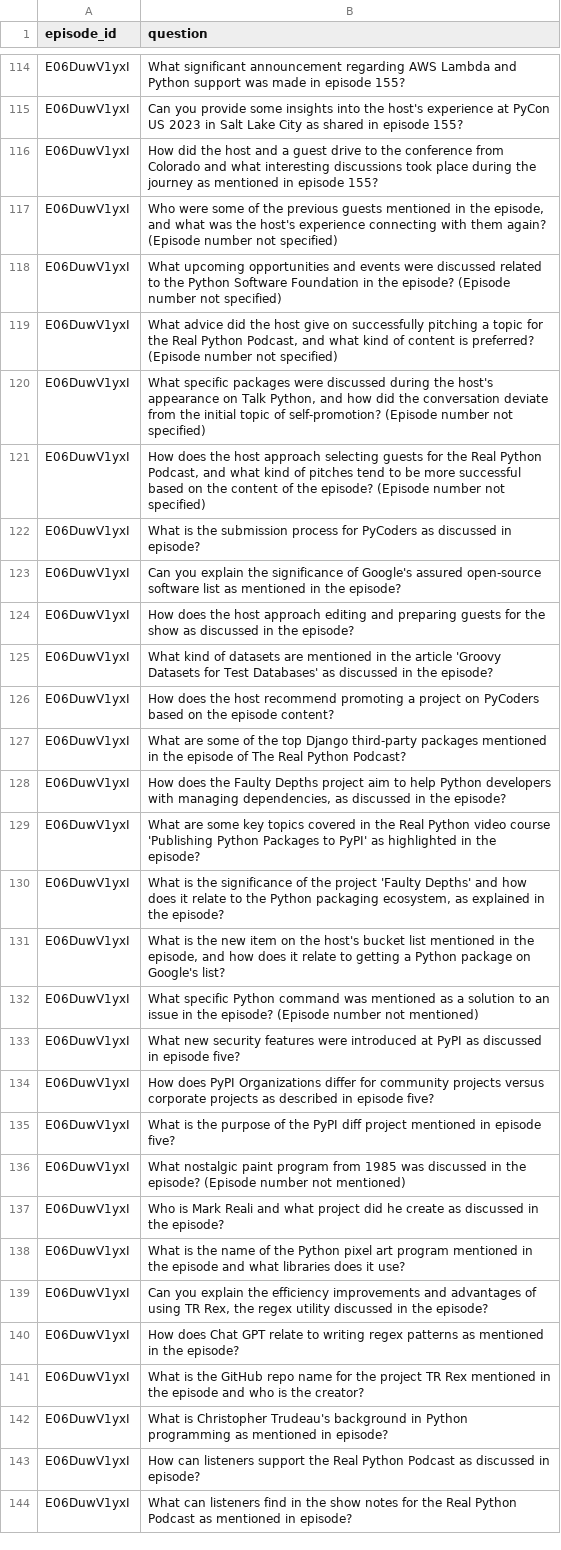
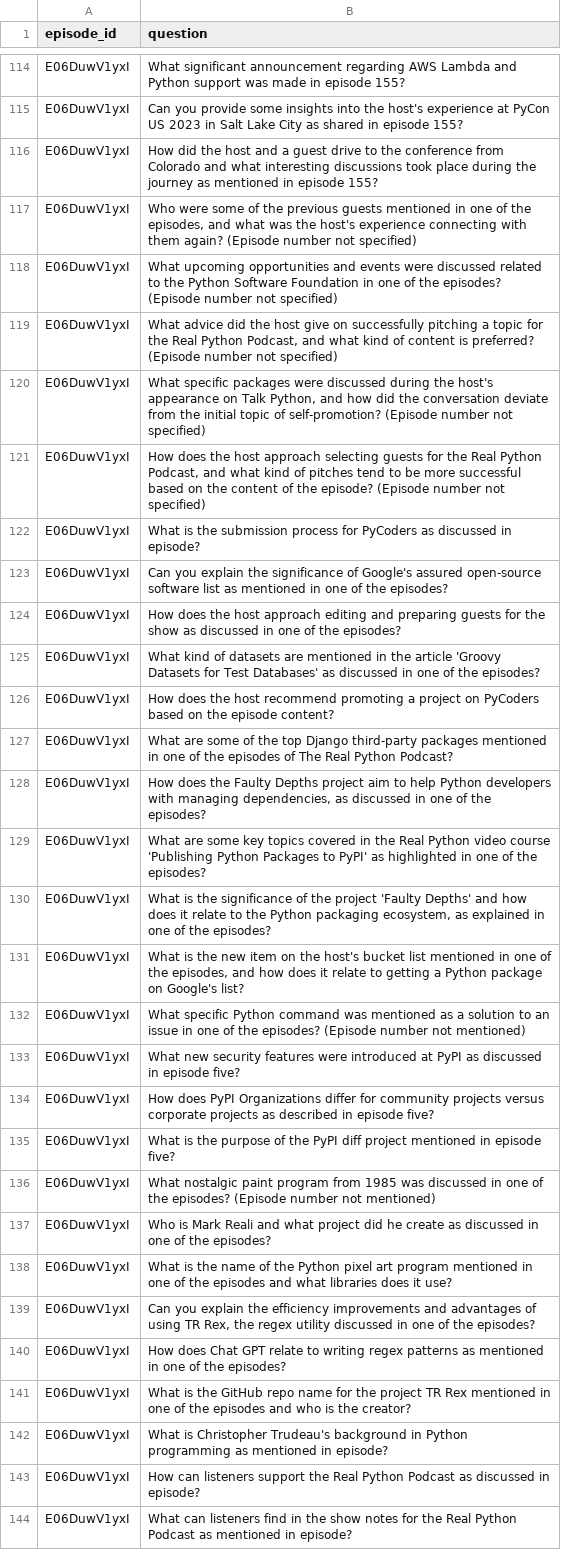
Before and after one commit to PatrickCmd/llm-zoomcamp, a CSV file: project/data/real_python_podcast_questions.csv, drawn as a sheet; only a part is shown, gaps mark what is left out; the diff covers the shown part only.

```diff
--- a/project/data/real_python_podcast_questions.csv
+++ b/project/data/real_python_podcast_questions.csv
@@ -116,4 +116,4 @@ E06DuwV1yxI,Can you provide some insights into the host's experience at PyCon US
 E06DuwV1yxI,How did the host and a guest drive to the conference from Colorado and what interesting discussions took place during the journey as mentioned in episode 155?
-E06DuwV1yxI,"Who were some of the previous guests mentioned in the episode, and what was the host's experience connecting with them again? (Episode number not specified)"
-E06DuwV1yxI,What upcoming opportunities and events were discussed related to the Python Software Foundation in the episode? (Episode number not specified)
+E06DuwV1yxI,"Who were some of the previous guests mentioned in one of the episodes, and what was the host's experience connecting with them again? (Episode number not specified)"
+E06DuwV1yxI,What upcoming opportunities and events were discussed related to the Python Software Foundation in one of the episodes? (Episode number not specified)
 E06DuwV1yxI,"What advice did the host give on successfully pitching a topic for the Real Python Podcast, and what kind of content is preferred? (Episode number not specified)"
@@ -122,12 +122,12 @@ E06DuwV1yxI,"How does the host approach selecting guests for the Real Python Pod
 E06DuwV1yxI,What is the submission process for PyCoders as discussed in episode?
-E06DuwV1yxI,Can you explain the significance of Google's assured open-source software list as mentioned in the episode?
-E06DuwV1yxI,How does the host approach editing and preparing guests for the show as discussed in the episode?
-E06DuwV1yxI,What kind of datasets are mentioned in the article 'Groovy Datasets for Test Databases' as discussed in the episode?
+E06DuwV1yxI,Can you explain the significance of Google's assured open-source software list as mentioned in one of the episodes?
+E06DuwV1yxI,How does the host approach editing and preparing guests for the show as discussed in one of the episodes?
+E06DuwV1yxI,What kind of datasets are mentioned in the article 'Groovy Datasets for Test Databases' as discussed in one of the episodes?
 E06DuwV1yxI,How does the host recommend promoting a project on PyCoders based on the episode content?
-E06DuwV1yxI,What are some of the top Django third-party packages mentioned in the episode of The Real Python Podcast?
-E06DuwV1yxI,"How does the Faulty Depths project aim to help Python developers with managing dependencies, as discussed in the episode?"
-E06DuwV1yxI,What are some key topics covered in the Real Python video course 'Publishing Python Packages to PyPI' as highlighted in the episode?
-E06DuwV1yxI,"What is the significance of the project 'Faulty Depths' and how does it relate to the Python packaging ecosystem, as explained in the episode?"
-E06DuwV1yxI,"What is the new item on the host's bucket list mentioned in the episode, and how does it relate to getting a Python package on Google's list?"
-E06DuwV1yxI,What specific Python command was mentioned as a solution to an issue in the episode? (Episode number not mentioned)
+E06DuwV1yxI,What are some of the top Django third-party packages mentioned in one of the episodes of The Real Python Podcast?
+E06DuwV1yxI,"How does the Faulty Depths project aim to help Python developers with managing dependencies, as discussed in one of the episodes?"
+E06DuwV1yxI,What are some key topics covered in the Real Python video course 'Publishing Python Packages to PyPI' as highlighted in one of the episodes?
+E06DuwV1yxI,"What is the significance of the project 'Faulty Depths' and how does it relate to the Python packaging ecosystem, as explained in one of the episodes?"
+E06DuwV1yxI,"What is the new item on the host's bucket list mentioned in one of the episodes, and how does it relate to getting a Python package on Google's list?"
+E06DuwV1yxI,What specific Python command was mentioned as a solution to an issue in one of the episodes? (Episode number not mentioned)
 E06DuwV1yxI,What new security features were introduced at PyPI as discussed in episode five?
@@ -135,8 +135,8 @@ E06DuwV1yxI,How does PyPI Organizations differ for community projects versus cor
 E06DuwV1yxI,What is the purpose of the PyPI diff project mentioned in episode five?
-E06DuwV1yxI,What nostalgic paint program from 1985 was discussed in the episode? (Episode number not mentioned)
-E06DuwV1yxI,Who is Mark Reali and what project did he create as discussed in the episode?
-E06DuwV1yxI,What is the name of the Python pixel art program mentioned in the episode and what libraries does it use?
-E06DuwV1yxI,"Can you explain the efficiency improvements and advantages of using TR Rex, the regex utility discussed in the episode?"
-E06DuwV1yxI,How does Chat GPT relate to writing regex patterns as mentioned in the episode?
-E06DuwV1yxI,What is the GitHub repo name for the project TR Rex mentioned in the episode and who is the creator?
+E06DuwV1yxI,What nostalgic paint program from 1985 was discussed in one of the episodes? (Episode number not mentioned)
+E06DuwV1yxI,Who is Mark Reali and what project did he create as discussed in one of the episodes?
+E06DuwV1yxI,What is the name of the Python pixel art program mentioned in one of the episodes and what libraries does it use?
+E06DuwV1yxI,"Can you explain the efficiency improvements and advantages of using TR Rex, the regex utility discussed in one of the episodes?"
+E06DuwV1yxI,How does Chat GPT relate to writing regex patterns as mentioned in one of the episodes?
+E06DuwV1yxI,What is the GitHub repo name for the project TR Rex mentioned in one of the episodes and who is the creator?
 E06DuwV1yxI,What is Christopher Trudeau's background in Python programming as mentioned in episode?
```
Also changed, not shown: 55 edited cells elsewhere in this file, 29 other files.
